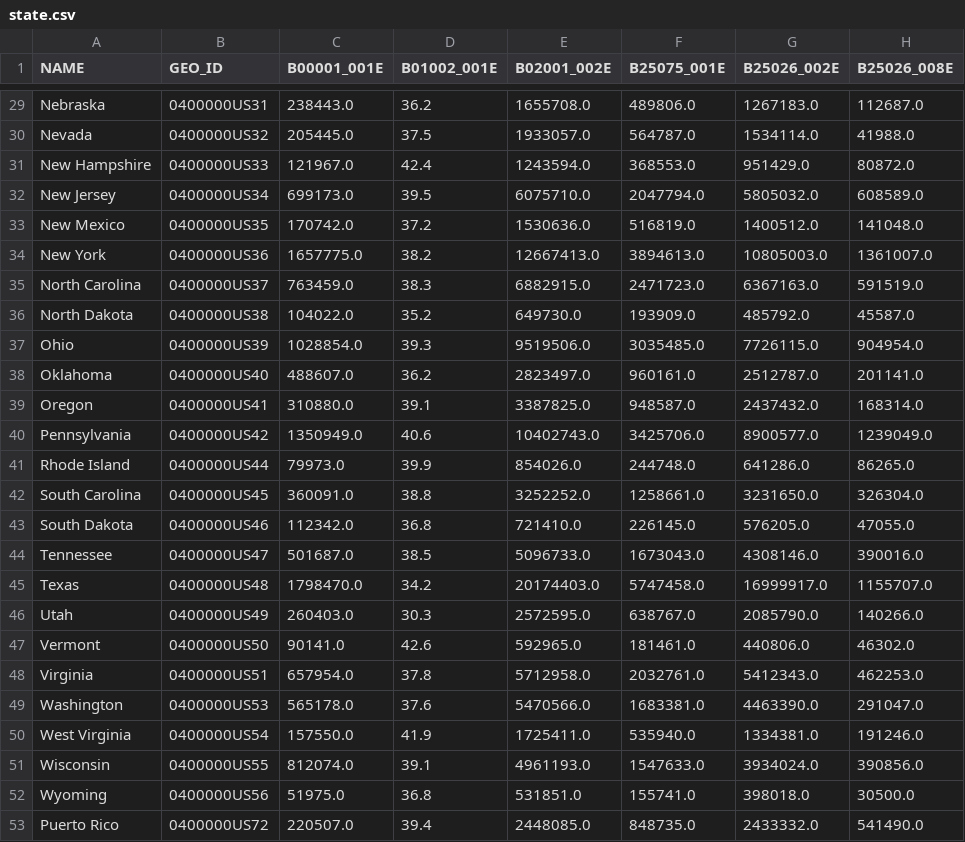
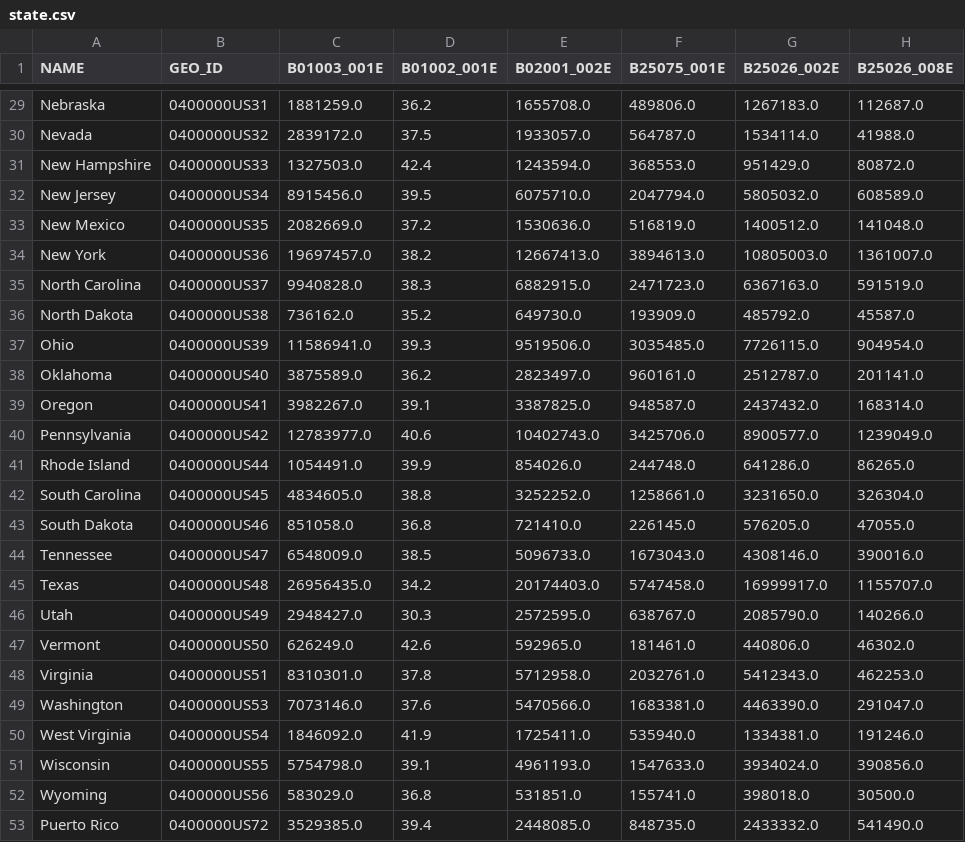
Before and after one commit to millerthesis/web-app, a CSV file: static/data/state.csv, drawn as a sheet; only a part is shown, gaps mark what is left out; the diff covers the shown part only; the diff names each change by its address in the sheet, - before the commit and + after, or states it on an @@ line.

```diff
--- a/static/data/state.csv
+++ b/static/data/state.csv
-C1: B00001_001E
+C1: B01003_001E
-C29 (B01003_001E): 238443.0
+C29 (B01003_001E): 1881259.0
-C30 (B01003_001E): 205445.0
+C30 (B01003_001E): 2839172.0
-C31 (B01003_001E): 121967.0
+C31 (B01003_001E): 1327503.0
-C32 (B01003_001E): 699173.0
+C32 (B01003_001E): 8915456.0
-C33 (B01003_001E): 170742.0
+C33 (B01003_001E): 2082669.0
-C34 (B01003_001E): 1657775.0
+C34 (B01003_001E): 19697457.0
-C35 (B01003_001E): 763459.0
+C35 (B01003_001E): 9940828.0
-C36 (B01003_001E): 104022.0
+C36 (B01003_001E): 736162.0
-C37 (B01003_001E): 1028854.0
+C37 (B01003_001E): 11586941.0
-C38 (B01003_001E): 488607.0
+C38 (B01003_001E): 3875589.0
-C39 (B01003_001E): 310880.0
+C39 (B01003_001E): 3982267.0
-C40 (B01003_001E): 1350949.0
+C40 (B01003_001E): 12783977.0
-C41 (B01003_001E): 79973.0
+C41 (B01003_001E): 1054491.0
-C42 (B01003_001E): 360091.0
+C42 (B01003_001E): 4834605.0
-C43 (B01003_001E): 112342.0
+C43 (B01003_001E): 851058.0
-C44 (B01003_001E): 501687.0
+C44 (B01003_001E): 6548009.0
-C45 (B01003_001E): 1798470.0
+C45 (B01003_001E): 26956435.0
-C46 (B01003_001E): 260403.0
+C46 (B01003_001E): 2948427.0
-C47 (B01003_001E): 90141.0
+C47 (B01003_001E): 626249.0
-C48 (B01003_001E): 657954.0
+C48 (B01003_001E): 8310301.0
-C49 (B01003_001E): 565178.0
+C49 (B01003_001E): 7073146.0
-C50 (B01003_001E): 157550.0
+C50 (B01003_001E): 1846092.0
-C51 (B01003_001E): 812074.0
+C51 (B01003_001E): 5754798.0
-C52 (B01003_001E): 51975.0
+C52 (B01003_001E): 583029.0
-C53 (B01003_001E): 220507.0
+C53 (B01003_001E): 3529385.0
```
Also changed, not shown: 27 edited cells elsewhere in this file, static/data/county.csv, static/data/us.csv, 5 other files.
